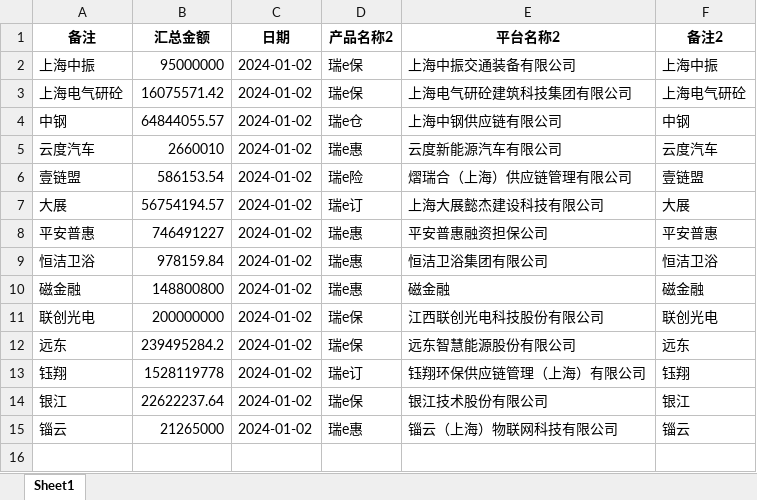
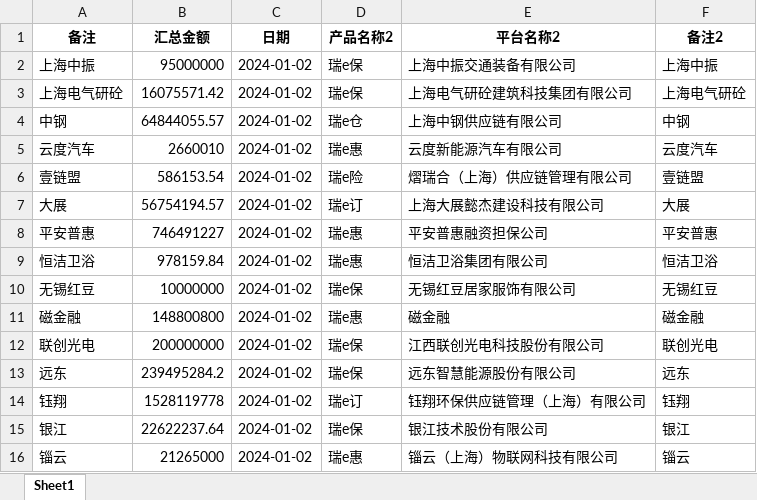
Before and after one commit to modem1024k/streamlit2023, an Excel workbook: excel/供应链汇总2024-01-02.xlsx, sheet Sheet1, drawn as a sheet; values as stored, in another font and other column widths than the file's, no borders; the diff names each change by its address in the sheet, - before the commit and + after, or states it on an @@ line.

Commit message:
Add files via upload

```diff
--- a/excel/供应链汇总2024-01-02.xlsx (sheet Sheet1)
+++ b/excel/供应链汇总2024-01-02.xlsx (sheet Sheet1)
+row 10: 无锡红豆 | 10000000 | 2024-01-02 | 瑞e保 | 无锡红豆居家服饰有限公司 | 无锡红豆
```
